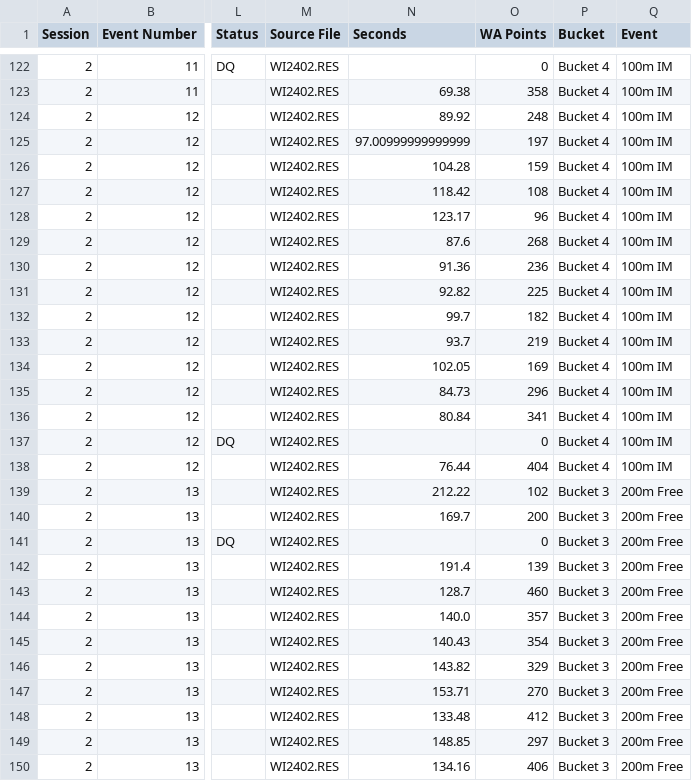
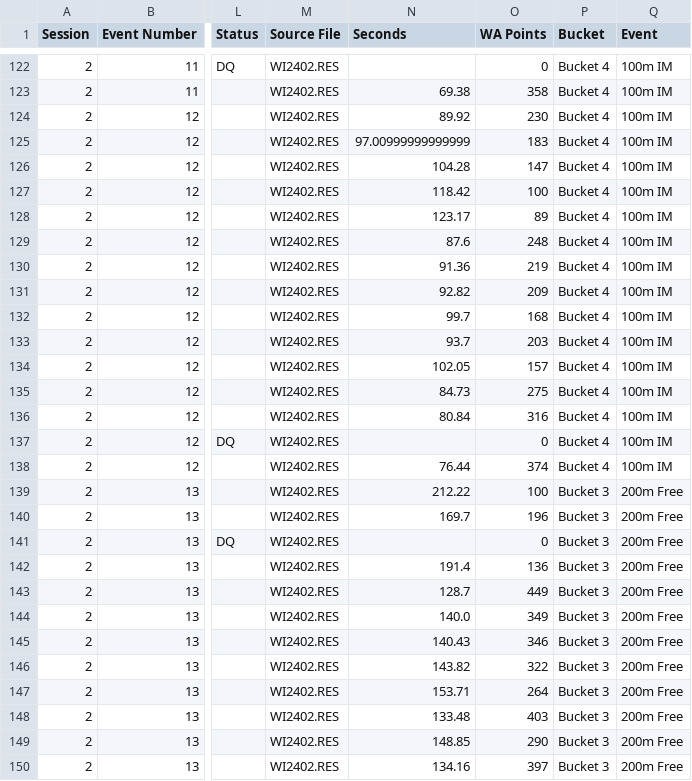
Before and after one commit to beckyoconnor/worcester-swim-club-championships, a CSV file: WSC_Club_champs_wychavon/championship_results/swims_2026.csv, drawn as a sheet; only a part is shown, gaps mark what is left out; the diff covers the shown part only; the diff names each change by its address in the sheet, - before the commit and + after, or states it on an @@ line.

```diff
--- a/WSC_Club_champs_wychavon/championship_results/swims_2026.csv
+++ b/WSC_Club_champs_wychavon/championship_results/swims_2026.csv
-O124 (WA Points): 248
+O124 (WA Points): 230
-O125 (WA Points): 197
+O125 (WA Points): 183
-O126 (WA Points): 159
+O126 (WA Points): 147
-O127 (WA Points): 108
+O127 (WA Points): 100
-O128 (WA Points): 96
+O128 (WA Points): 89
-O129 (WA Points): 268
+O129 (WA Points): 248
-O130 (WA Points): 236
+O130 (WA Points): 219
-O131 (WA Points): 225
+O131 (WA Points): 209
-O132 (WA Points): 182
+O132 (WA Points): 168
-O133 (WA Points): 219
+O133 (WA Points): 203
-O134 (WA Points): 169
+O134 (WA Points): 157
-O135 (WA Points): 296
+O135 (WA Points): 275
-O136 (WA Points): 341
+O136 (WA Points): 316
-O138 (WA Points): 404
+O138 (WA Points): 374
-O139 (WA Points): 102
+O139 (WA Points): 100
-O140 (WA Points): 200
+O140 (WA Points): 196
-O142 (WA Points): 139
+O142 (WA Points): 136
-O143 (WA Points): 460
+O143 (WA Points): 449
-O144 (WA Points): 357
+O144 (WA Points): 349
-O145 (WA Points): 354
+O145 (WA Points): 346
-O146 (WA Points): 329
+O146 (WA Points): 322
-O147 (WA Points): 270
+O147 (WA Points): 264
-O148 (WA Points): 412
+O148 (WA Points): 403
-O149 (WA Points): 297
+O149 (WA Points): 290
-O150 (WA Points): 406
+O150 (WA Points): 397
```
Also changed, not shown: 93 edited cells elsewhere in this file, WSC_Club_champs_wychavon/championship_results/scoreboard_2026.csv, wa_base_times_scm.csv, 7 other files.
